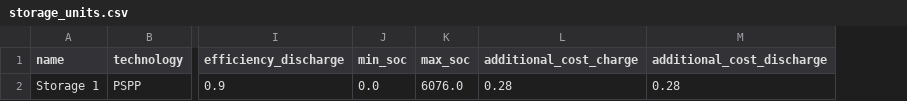
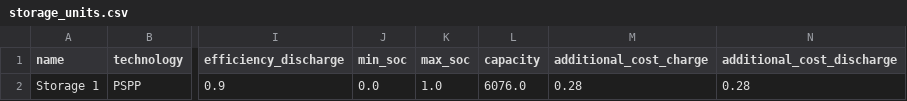
Before and after one commit to pdockery/assume, a CSV file: examples/inputs/example_01c/storage_units.csv, drawn as a sheet; only a part is shown, gaps mark what is left out; the diff names each change by its address in the sheet, - before the commit and + after, or states it on an @@ line.

```diff
--- a/examples/inputs/example_01c/storage_units.csv
+++ b/examples/inputs/example_01c/storage_units.csv
+column L (capacity), row 2: 6076.0
-K2 (max_soc): 6076.0
+K2 (max_soc): 1.0
```
Also changed, not shown: examples/inputs/example_01g/storage_units.csv, examples/inputs/example_01h/residential_dsm_units.csv, 32 other files.
